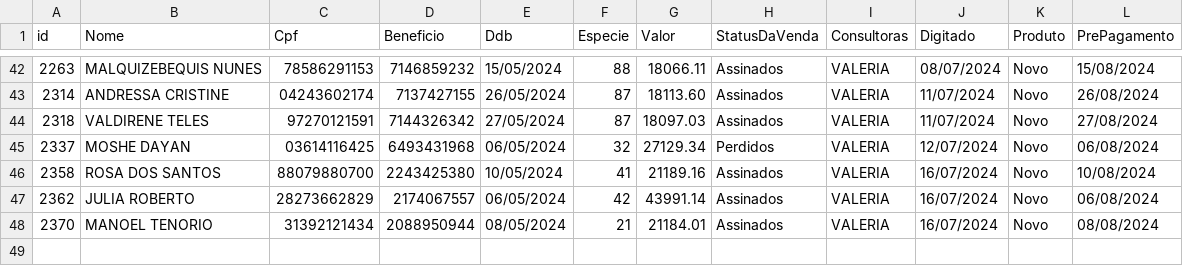
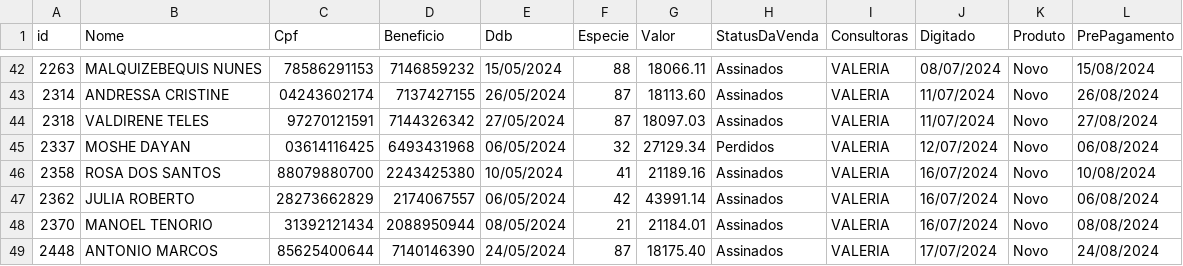
Before and after one commit to sousas2ds/clientes, a CSV file: clientes-valeria.csv, drawn as a sheet; only a part is shown, gaps mark what is left out.

Commit message:
Atualizando clientes-valeria.csv

```diff
--- a/clientes-valeria.csv
+++ b/clientes-valeria.csv
@@ -48 +48,2 @@ id;Nome;Cpf;Beneficio;Ddb;Especie;Valor;StatusDaVenda;Consultoras;Digitado;Produ
 2370;MANOEL TENORIO;31392121434;2088950944;08/05/2024;21;21184.01;Assinados;VALERIA;16/07/2024;Novo;08/08/2024
+2448;ANTONIO MARCOS;85625400644;7140146390;24/05/2024;87;18175.40;Assinados;VALERIA;17/07/2024;Novo;24/08/2024
```
